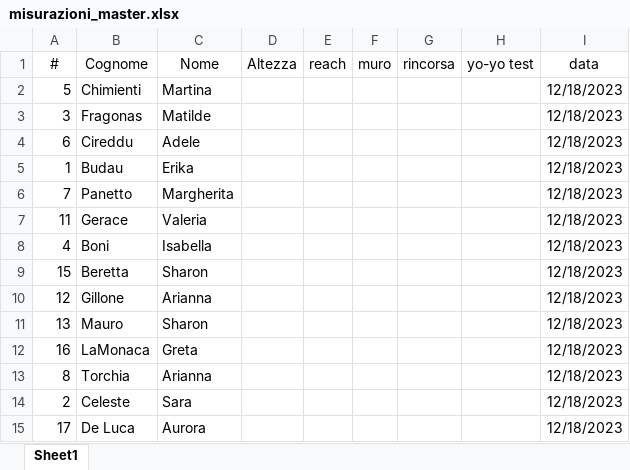
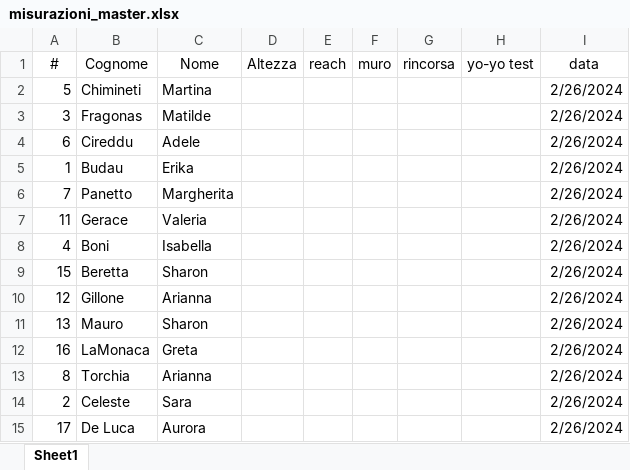
Before and after one commit to mchiapello/U12F_Caluso_2324, an Excel workbook: template/misurazioni_master.xlsx, sheet Sheet1, drawn as a sheet; values as stored, in another font and other column widths than the file's, no borders; the diff names each change by its address in the sheet, - before the commit and + after, or states it on an @@ line.

```diff
--- a/template/misurazioni_master.xlsx (sheet Sheet1)
+++ b/template/misurazioni_master.xlsx (sheet Sheet1)
-B2 (Cognome): Chimienti
+B2 (Cognome): Chimineti
-I2:I15 (data): 12/18/2023
+I2:I15 (data): 2/26/2024
```
Also changed, not shown: 1 other file.
